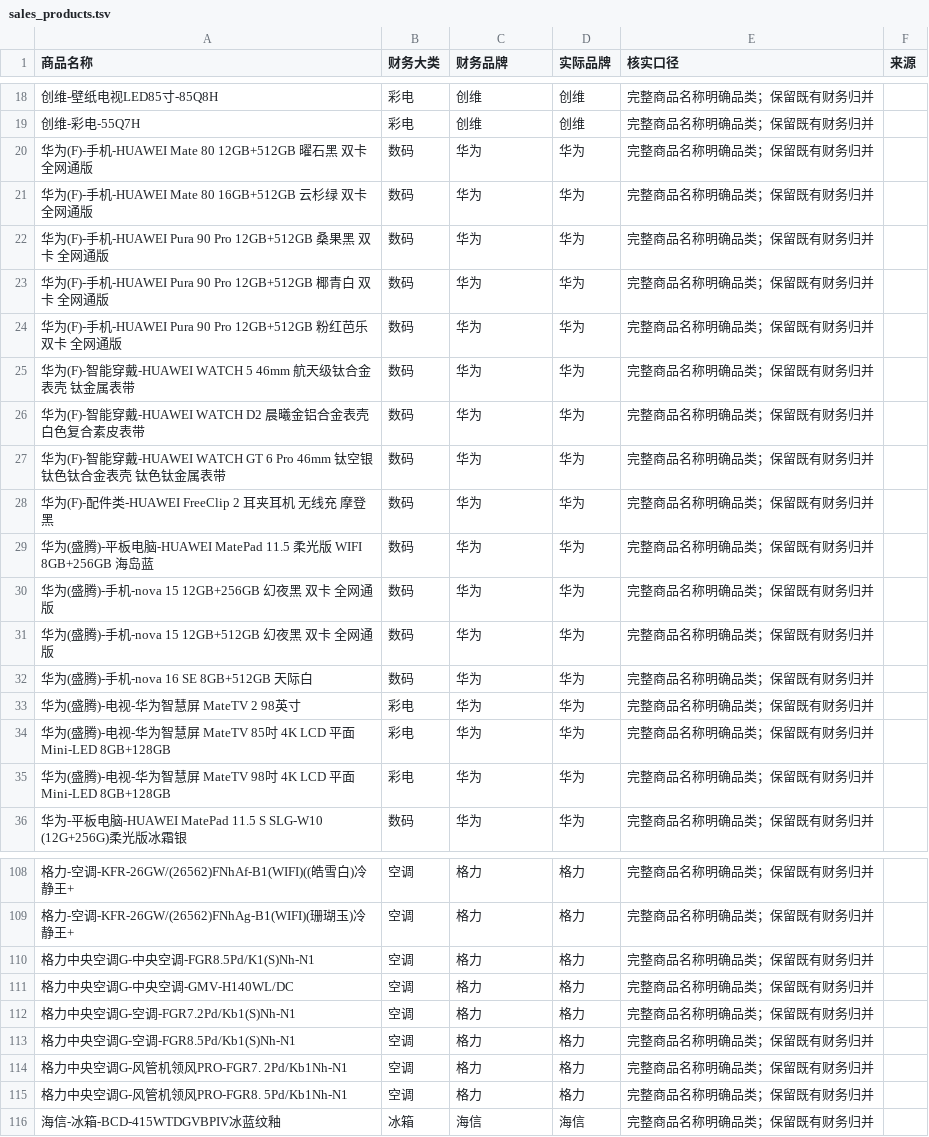
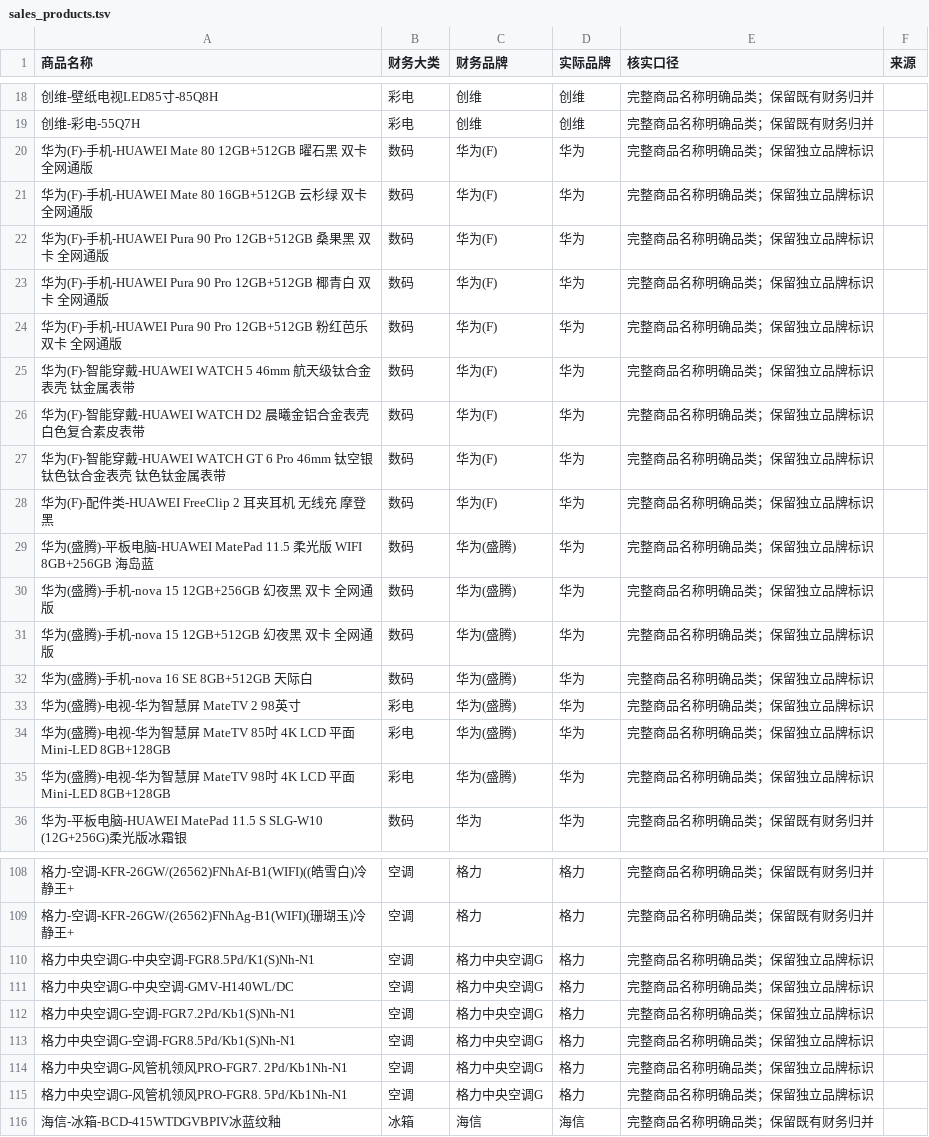
Before and after one commit to pinume/hjm, a TSV file: src/utils/sales_products.tsv, drawn as a sheet; only a part is shown, gaps mark what is left out; the diff covers the shown part only; the diff names each change by its address in the sheet, - before the commit and + after, or states it on an @@ line.

```diff
--- a/src/utils/sales_products.tsv
+++ b/src/utils/sales_products.tsv
-C20:C28 (财务品牌): 华为
+C20:C28 (财务品牌): 华为(F)
-E20:E35 (核实口径): 完整商品名称明确品类；保留既有财务归并
+E20:E35 (核实口径): 完整商品名称明确品类；保留独立品牌标识
-C29:C35 (财务品牌): 华为
+C29:C35 (财务品牌): 华为(盛腾)
-C110:C115 (财务品牌): 格力
+C110:C115 (财务品牌): 格力中央空调G
-E110:E115 (核实口径): 完整商品名称明确品类；保留既有财务归并
+E110:E115 (核实口径): 完整商品名称明确品类；保留独立品牌标识
```
Also changed, not shown: 32 edited cells elsewhere in this file, 42 other files.
